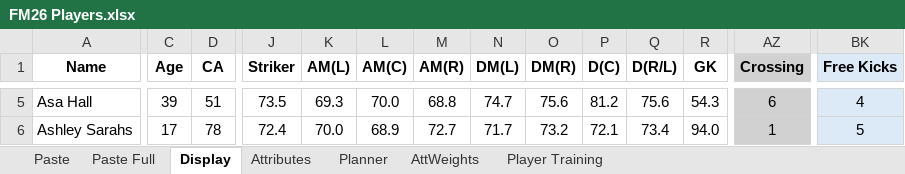
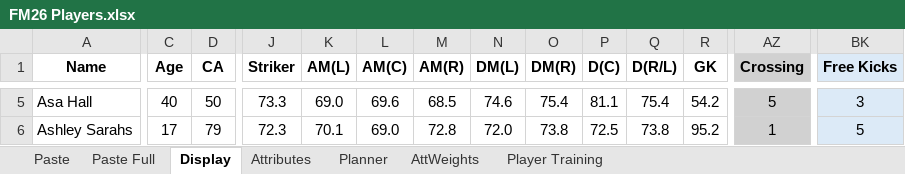
Before and after one commit to bikeracer4487/fm26-lineup-optimizer, an Excel workbook: FM26 Players.xlsx, sheet Display, drawn as a sheet; only a part is shown, gaps mark what is left out; values as stored, in another font and other column widths than the file's, no borders; the diff covers the shown part only; the diff names each change by its address in the sheet, - before the commit and + after, or states it on an @@ line.

```diff
--- a/FM26 Players.xlsx (sheet Display)
+++ b/FM26 Players.xlsx (sheet Display)
-C5 (Age): 39
+C5 (Age): 40
-D5 (CA): 51
+D5 (CA): 50
-J5 (Striker): 73.5
+J5 (Striker): 73.3
-K5 (AM(L)): 69.3
+K5 (AM(L)): 69.0
-L5 (AM(C)): 70.0
+L5 (AM(C)): 69.6
-M5 (AM(R)): 68.8
+M5 (AM(R)): 68.5
-N5 (DM(L)): 74.7
+N5 (DM(L)): 74.6
-O5 (DM(R)): 75.6
+O5 (DM(R)): 75.4
-P5 (D(C)): 81.2
+P5 (D(C)): 81.1
-Q5 (D(R/L)): 75.6
+Q5 (D(R/L)): 75.4
-R5 (GK): 54.3
+R5 (GK): 54.2
-AZ5 (Crossing): 6
+AZ5 (Crossing): 5
-BK5 (Free Kicks): 4
+BK5 (Free Kicks): 3
-D6 (CA): 78
+D6 (CA): 79
-J6 (Striker): 72.4
+J6 (Striker): 72.3
-K6 (AM(L)): 70.0
+K6 (AM(L)): 70.1
-L6 (AM(C)): 68.9
+L6 (AM(C)): 69.0
-M6 (AM(R)): 72.7
+M6 (AM(R)): 72.8
-N6 (DM(L)): 71.7
+N6 (DM(L)): 72.0
-O6 (DM(R)): 73.2
+O6 (DM(R)): 73.8
-P6 (D(C)): 72.1
+P6 (D(C)): 72.5
-Q6 (D(R/L)): 73.4
+Q6 (D(R/L)): 73.8
-R6 (GK): 94.0
+R6 (GK): 95.2
```
Also changed, not shown: 4 added rows, 4 removed rows and 406 edited cells elsewhere in this sheet, sheet Planner, sheet Paste Full, formulas that keep their value, 3 other files.
